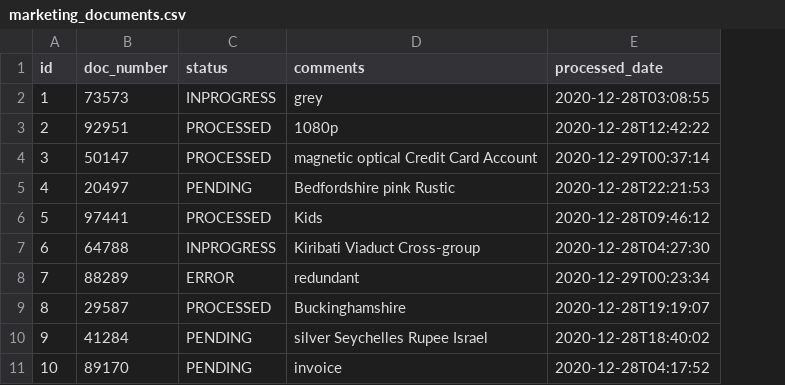
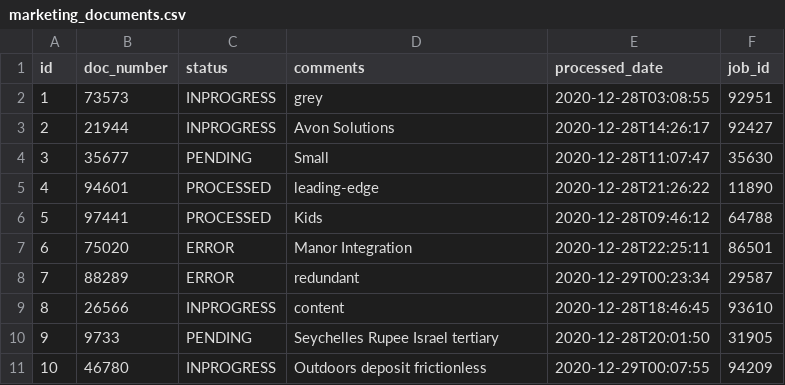
Before and after one commit to amejia-geociencias/processor-engine-sap, a CSV file: src/main/resources/config/liquibase/fake-data/marketing_documents.csv, drawn as a sheet; the diff names each change by its address in the sheet, - before the commit and + after, or states it on an @@ line.

```diff
--- a/src/main/resources/config/liquibase/fake-data/marketing_documents.csv
+++ b/src/main/resources/config/liquibase/fake-data/marketing_documents.csv
+column F (job_id), rows 2-11: 92951 | 92427 | 35630 | 11890 | 64788 | 86501 | 29587 | 93610 | 31905 | 94209
-B3 (doc_number): 92951
+B3 (doc_number): 21944
-C3 (status): PROCESSED
+C3 (status): INPROGRESS
-D3 (comments): 1080p
+D3 (comments): Avon Solutions
-E3 (processed_date): 2020-12-28T12:42:22
+E3 (processed_date): 2020-12-28T14:26:17
-B4 (doc_number): 50147
+B4 (doc_number): 35677
-C4 (status): PROCESSED
+C4 (status): PENDING
-D4 (comments): magnetic optical Credit Card Account
+D4 (comments): Small
-E4 (processed_date): 2020-12-29T00:37:14
+E4 (processed_date): 2020-12-28T11:07:47
-B5 (doc_number): 20497
+B5 (doc_number): 94601
-C5 (status): PENDING
+C5 (status): PROCESSED
-D5 (comments): Bedfordshire pink Rustic
+D5 (comments): leading-edge
-E5 (processed_date): 2020-12-28T22:21:53
+E5 (processed_date): 2020-12-28T21:26:22
-B7 (doc_number): 64788
+B7 (doc_number): 75020
-C7 (status): INPROGRESS
+C7 (status): ERROR
-D7 (comments): Kiribati Viaduct Cross-group
+D7 (comments): Manor Integration
-E7 (processed_date): 2020-12-28T04:27:30
+E7 (processed_date): 2020-12-28T22:25:11
-B9 (doc_number): 29587
+B9 (doc_number): 26566
-C9 (status): PROCESSED
+C9 (status): INPROGRESS
-D9 (comments): Buckinghamshire
+D9 (comments): content
-E9 (processed_date): 2020-12-28T19:19:07
+E9 (processed_date): 2020-12-28T18:46:45
-B10 (doc_number): 41284
+B10 (doc_number): 9733
-D10 (comments): silver Seychelles Rupee Israel
+D10 (comments): Seychelles Rupee Israel tertiary
-E10 (processed_date): 2020-12-28T18:40:02
+E10 (processed_date): 2020-12-28T20:01:50
-B11 (doc_number): 89170
+B11 (doc_number): 46780
-C11 (status): PENDING
+C11 (status): INPROGRESS
-D11 (comments): invoice
+D11 (comments): Outdoors deposit frictionless
-E11 (processed_date): 2020-12-28T04:17:52
+E11 (processed_date): 2020-12-29T00:07:55
```
Also changed, not shown: 24 other files.
